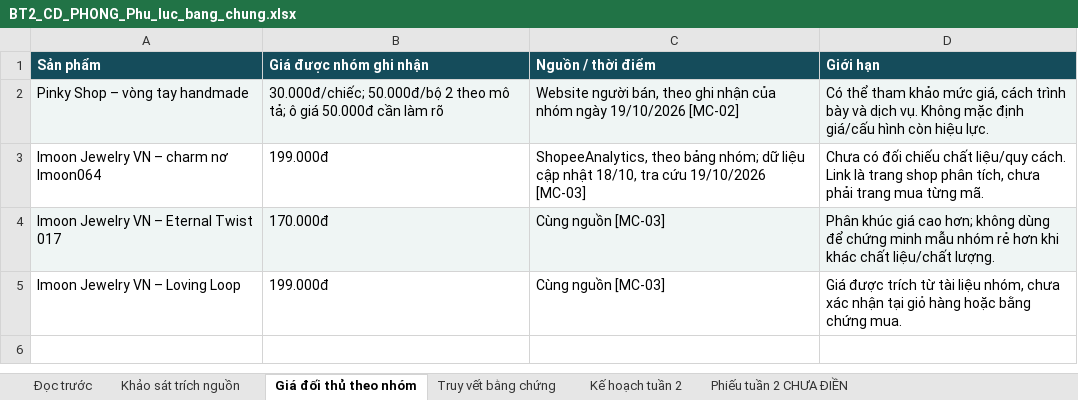
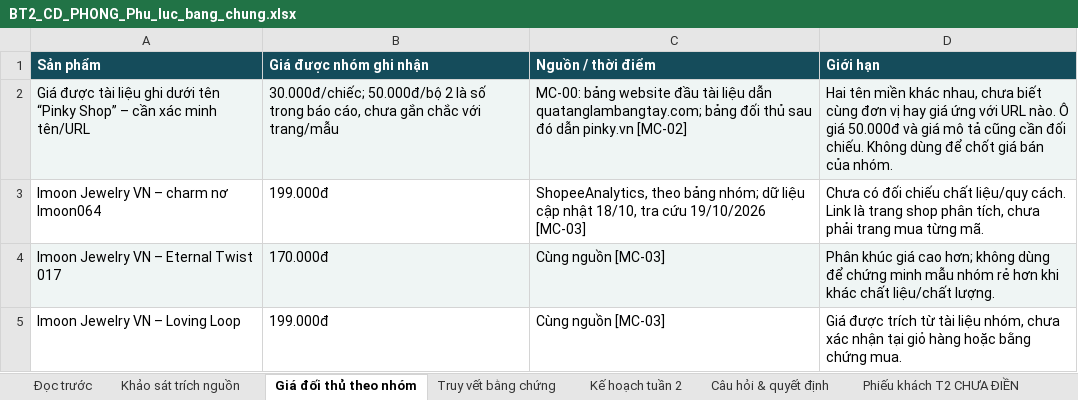
Before and after one commit to phong26052006-design/Quantriduantmdt, an Excel workbook: tai-lieu/cd-phong/tuan-1/bt2-vong-tay-mau-co-san/BT2_CD_PHONG_Phu_luc_bang_chung.xlsx, sheet Giá đối thủ theo nhóm, drawn as a sheet; values as stored, in another font and other column widths than the file's, no borders; removed rows and columns are numbered as before the commit, all else as after; the diff names each change by its address in the sheet, - before the commit and + after, or states it on an @@ line.

```diff
--- a/tai-lieu/cd-phong/tuan-1/bt2-vong-tay-mau-co-san/BT2_CD_PHONG_Phu_luc_bang_chung.xlsx (sheet Giá đối thủ theo nhóm)
+++ b/tai-lieu/cd-phong/tuan-1/bt2-vong-tay-mau-co-san/BT2_CD_PHONG_Phu_luc_bang_chung.xlsx (sheet Giá đối thủ theo nhóm)
-sheet tab: Phiếu tuần 2 CHƯA ĐIỀN
+sheet tab: Câu hỏi & quyết định
+sheet tab: Phiếu khách T2 CHƯA ĐIỀN
-row 2: Pinky Shop – vòng tay handmade | 30.000đ/chiếc; 50.000đ/bộ 2 theo mô tả; ô giá 50.000đ cần làm rõ | Website người bán, theo ghi nhận của nhóm ngày 19/10/2026 [MC-02] | Có thể tham khảo mức giá, cách trình bày và dịch vụ. Không mặc định giá/cấu hình còn hiệu lực.
+row 2: Giá được tài liệu ghi dưới tên “Pinky Shop” – cần xác minh tên/URL | 30.000đ/chiếc; 50.000đ/bộ 2 là số trong báo cáo, chưa gắn chắc với trang/mẫu | MC-00: bảng website đầu tài liệu dẫn quatanglambangtay.com; bảng đối thủ sau đó dẫn pinky.vn [MC-02] | Hai tên miền khác nhau, chưa biết cùng đơn vị hay giá ứng với URL nào. Ô giá 50.000đ và giá mô tả cũng cần đối chiếu. Không dùng để chốt giá bán của nhóm.
```
Also changed, not shown: sheet Khảo sát trích nguồn, sheet Kế hoạch tuần 2, sheet Câu hỏi & quyết định, sheet Đọc trước, sheet Truy vết bằng chứng, other sheet tabs, 9 other files.
